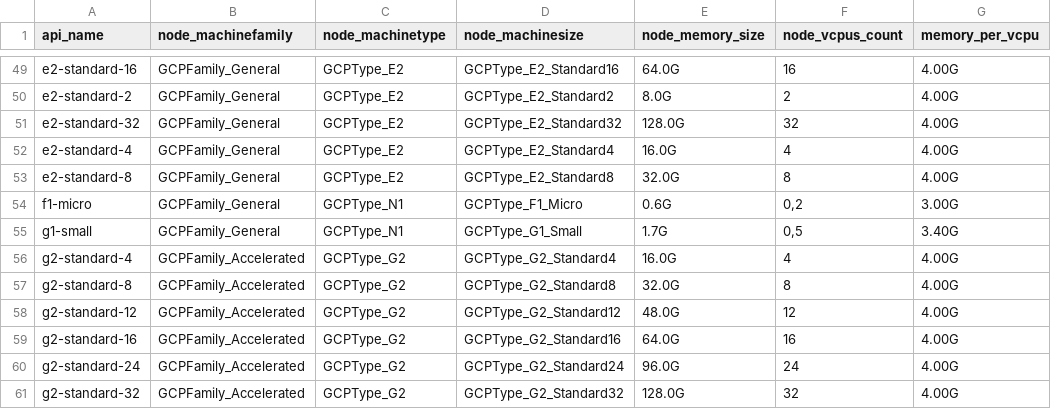
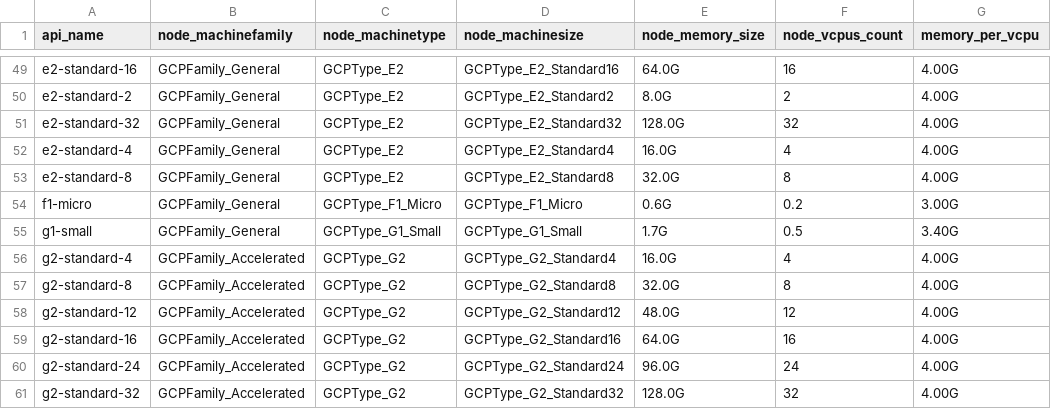
Before and after one commit to PlatformAwareProgramming/PlatformAware.jl, a CSV file: src/features/qualifiers/gcp/db-machinetypes.gcp.csv, drawn as a sheet; only a part is shown, gaps mark what is left out; the diff names each change by its address in the sheet, - before the commit and + after, or states it on an @@ line.

```diff
--- a/src/features/qualifiers/gcp/db-machinetypes.gcp.csv
+++ b/src/features/qualifiers/gcp/db-machinetypes.gcp.csv
-C54 (node_machinetype): GCPType_N1
+C54 (node_machinetype): GCPType_F1_Micro
-F54 (node_vcpus_count): 0,2
+F54 (node_vcpus_count): 0.2
-C55 (node_machinetype): GCPType_N1
+C55 (node_machinetype): GCPType_G1_Small
-F55 (node_vcpus_count): 0,5
+F55 (node_vcpus_count): 0.5
```
Also changed, not shown: src/features/qualifiers/amd/db-processors.AMD.csv.
